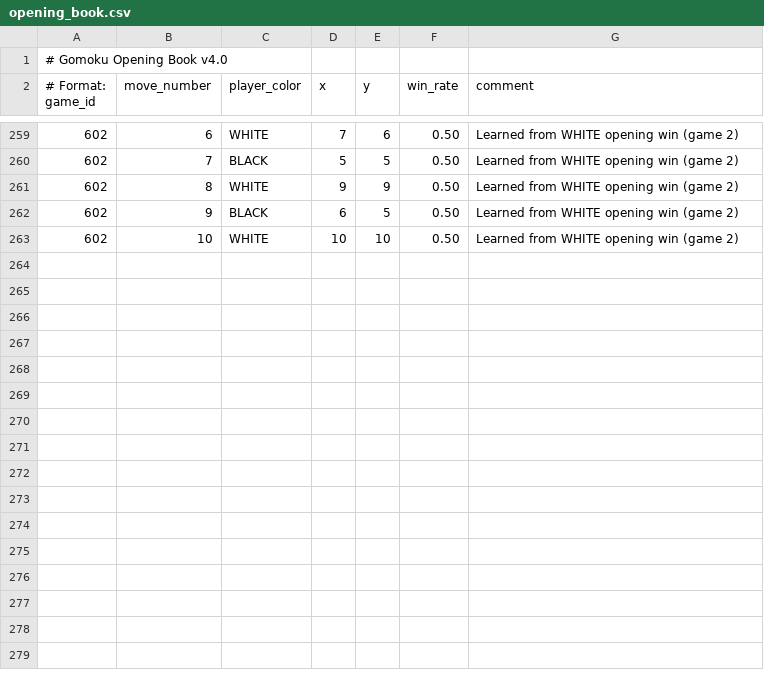
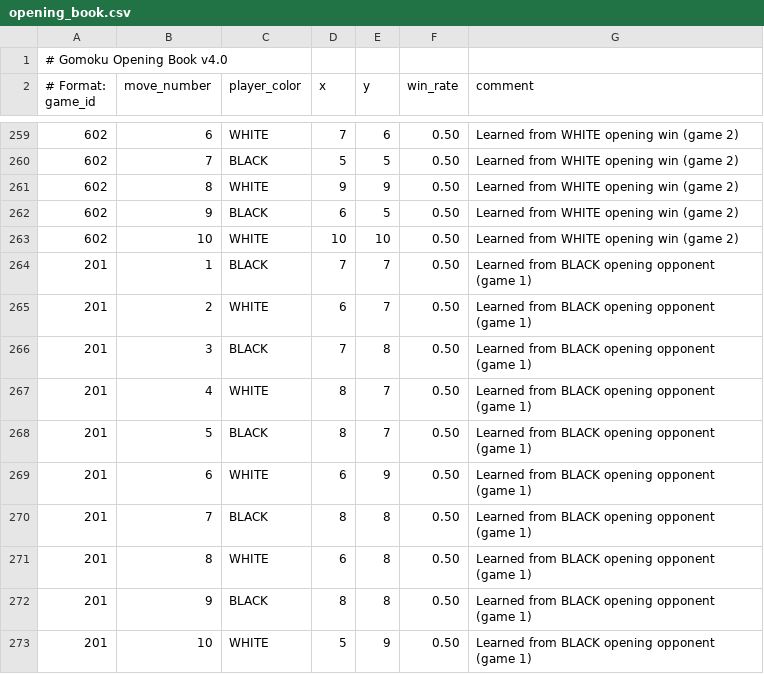
Before and after one commit to dice-2004/G-2025_group1, a CSV file: opening_book.csv, drawn as a sheet; only a part is shown, gaps mark what is left out.

```diff
--- a/opening_book.csv
+++ b/opening_book.csv
@@ -263 +263,11 @@
 602,10,WHITE,10,10,0.50,Learned from WHITE opening win (game 2)
+201,1,BLACK,7,7,0.50,Learned from BLACK opening opponent (game 1)
+201,2,WHITE,6,7,0.50,Learned from BLACK opening opponent (game 1)
+201,3,BLACK,7,8,0.50,Learned from BLACK opening opponent (game 1)
+201,4,WHITE,8,7,0.50,Learned from BLACK opening opponent (game 1)
+201,5,BLACK,8,7,0.50,Learned from BLACK opening opponent (game 1)
+201,6,WHITE,6,9,0.50,Learned from BLACK opening opponent (game 1)
+201,7,BLACK,8,8,0.50,Learned from BLACK opening opponent (game 1)
+201,8,WHITE,6,8,0.50,Learned from BLACK opening opponent (game 1)
+201,9,BLACK,8,8,0.50,Learned from BLACK opening opponent (game 1)
+201,10,WHITE,5,9,0.50,Learned from BLACK opening opponent (game 1)
```
Also changed, not shown: 1 other file.
